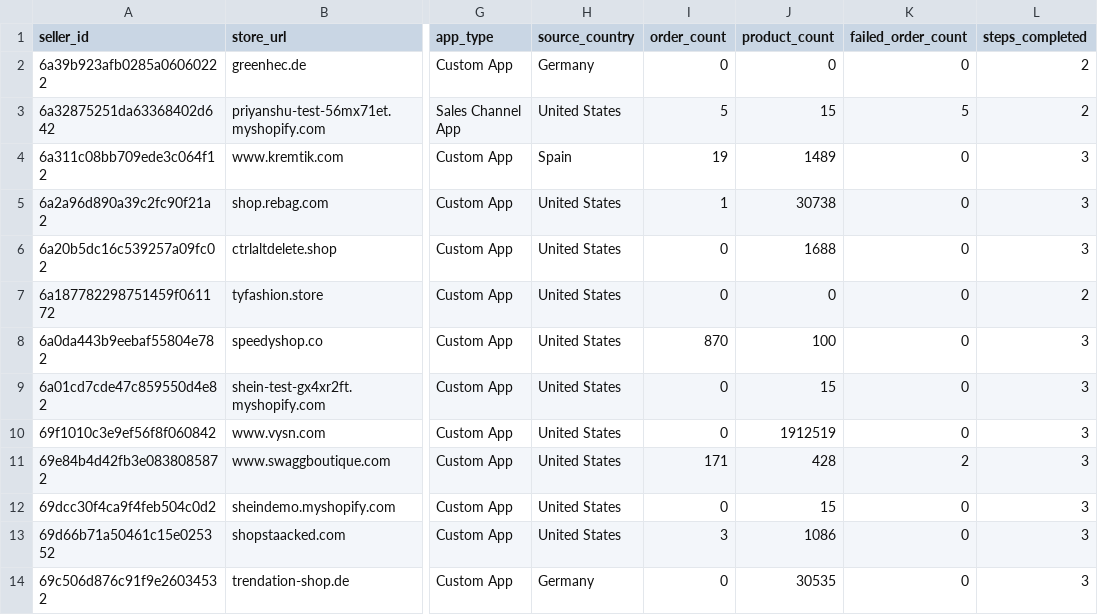
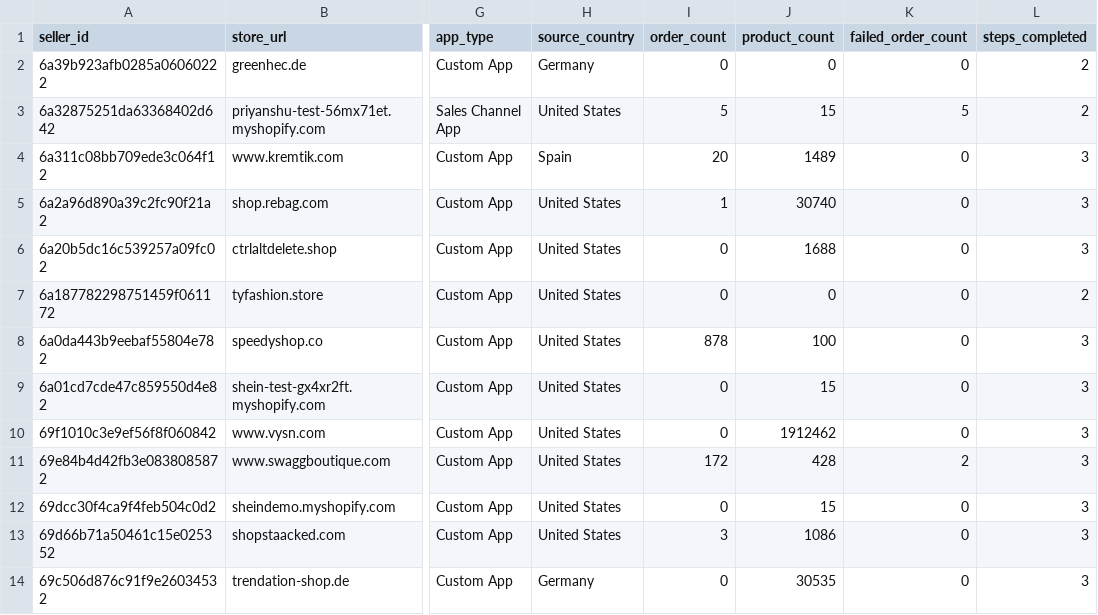
Before and after one commit to hsrivastava-ced/chap-seller-tracker, a CSV file: results/latest/shein.csv, drawn as a sheet; only a part is shown, gaps mark what is left out; the diff covers the shown part only; the diff names each change by its address in the sheet, - before the commit and + after, or states it on an @@ line.

Commit message:
chore(data): scrape 2026-07-25_19-56-56Z

```diff
--- a/results/latest/shein.csv
+++ b/results/latest/shein.csv
-I4 (order_count): 19
+I4 (order_count): 20
-J5 (product_count): 30738
+J5 (product_count): 30740
-I8 (order_count): 870
+I8 (order_count): 878
-J10 (product_count): 1912519
+J10 (product_count): 1912462
-I11 (order_count): 171
+I11 (order_count): 172
```
Also changed, not shown: 31 edited cells elsewhere in this file, results/latest/michael.csv, results/latest/shopify_gearexchange.csv, 18 other files.
